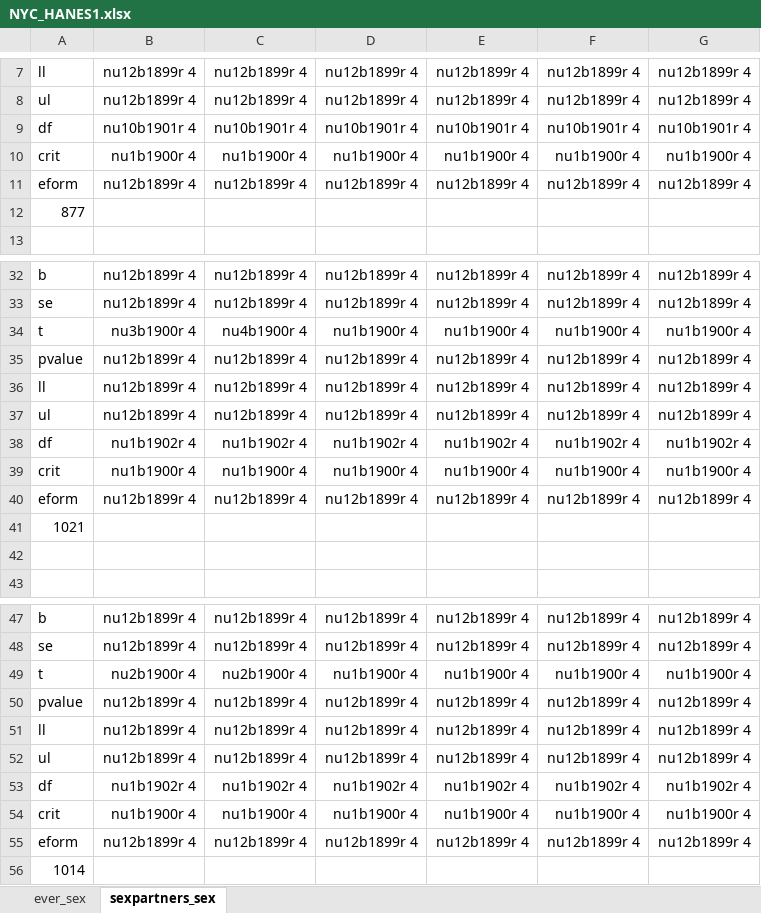
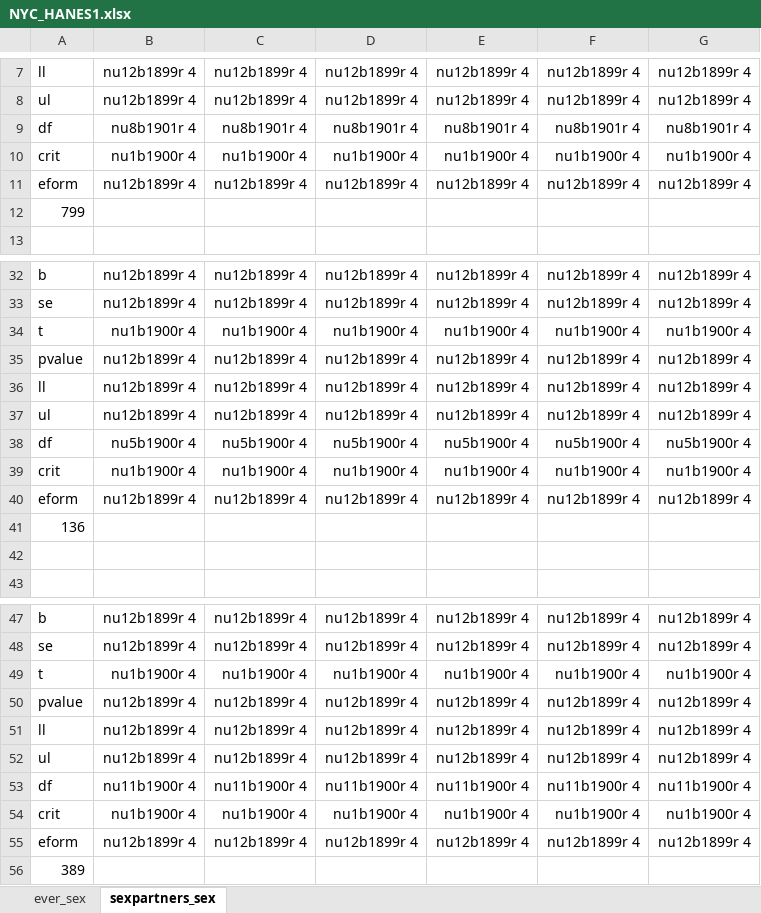
Before and after one commit to ariadnerivera/SexBeh_repo, an Excel workbook: results/NYC_HANES1.xlsx, sheet sexpartners_sex, drawn as a sheet; only a part is shown, gaps mark what is left out; values as stored, in another font and other column widths than the file's, no borders; the diff covers the shown part only; the diff names each change by its address in the sheet, - before the commit and + after, or states it on an @@ line.

```diff
--- a/results/NYC_HANES1.xlsx (sheet sexpartners_sex)
+++ b/results/NYC_HANES1.xlsx (sheet sexpartners_sex)
-B9: nu10b1901r 4
+B9: nu8b1901r 4
-C9: nu10b1901r 4
+C9: nu8b1901r 4
-D9: nu10b1901r 4
+D9: nu8b1901r 4
-E9: nu10b1901r 4
+E9: nu8b1901r 4
-F9: nu10b1901r 4
+F9: nu8b1901r 4
-G9: nu10b1901r 4
+G9: nu8b1901r 4
-A12: 877
+A12: 799
-B34: nu3b1900r 4
+B34: nu1b1900r 4
-C34: nu4b1900r 4
+C34: nu1b1900r 4
-B38: nu1b1902r 4
+B38: nu5b1900r 4
-C38: nu1b1902r 4
+C38: nu5b1900r 4
-D38: nu1b1902r 4
+D38: nu5b1900r 4
-E38: nu1b1902r 4
+E38: nu5b1900r 4
-F38: nu1b1902r 4
+F38: nu5b1900r 4
-G38: nu1b1902r 4
+G38: nu5b1900r 4
-A41: 1021
+A41: 136
-B49: nu2b1900r 4
+B49: nu1b1900r 4
-C49: nu2b1900r 4
+C49: nu1b1900r 4
-B53: nu1b1902r 4
+B53: nu11b1900r 4
-C53: nu1b1902r 4
+C53: nu11b1900r 4
-D53: nu1b1902r 4
+D53: nu11b1900r 4
-E53: nu1b1902r 4
+E53: nu11b1900r 4
-F53: nu1b1902r 4
+F53: nu11b1900r 4
-G53: nu1b1902r 4
+G53: nu11b1900r 4
-A56: 1014
+A56: 389
```
Also changed, not shown: 7 edited cells elsewhere in this sheet, sheet ever_sex, results/NHANES1.xlsx, results/NHANEStabs.xlsx, 4 other files.
